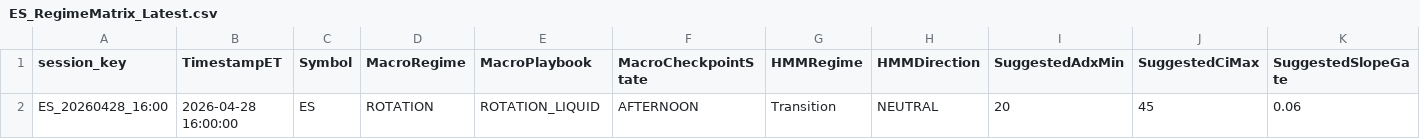
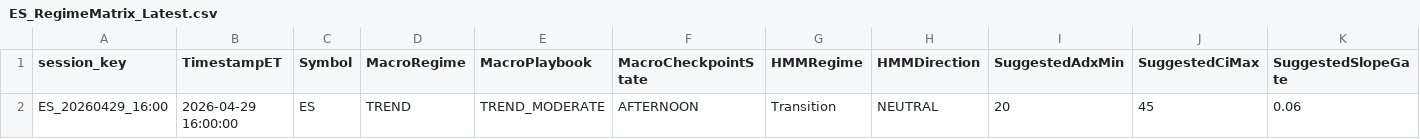
Before and after one commit to DailyLectio/hmm-regime-matrix-models, a CSV file: NT8_Regimes/V3D/ES_RegimeMatrix_Latest.csv, drawn as a sheet; only a part is shown; removed rows and columns are numbered as before the commit, all else as after; rows hold the shown columns only; the diff names each change by its address in the sheet, - before the commit and + after, or states it on an @@ line.

Commit message:
Automated HMM Regime Matrix backup 2026-04-29 16:30:02

```diff
--- a/NT8_Regimes/V3D/ES_RegimeMatrix_Latest.csv
+++ b/NT8_Regimes/V3D/ES_RegimeMatrix_Latest.csv
-row 2: ES_20260428_16:00 | 2026-04-28 16:00:00 | ES | ROTATION | ROTATION_LIQUID | AFTERNOON | Transition | NEUTRAL | 20 | 45 | 0.06
+row 2: ES_20260429_16:00 | 2026-04-29 16:00:00 | ES | TREND | TREND_MODERATE | AFTERNOON | Transition | NEUTRAL | 20 | 45 | 0.06
```
Also changed, not shown: NT8_Regimes/V3D/NQ_RegimeMatrix_Latest.csv, 10 other files.
